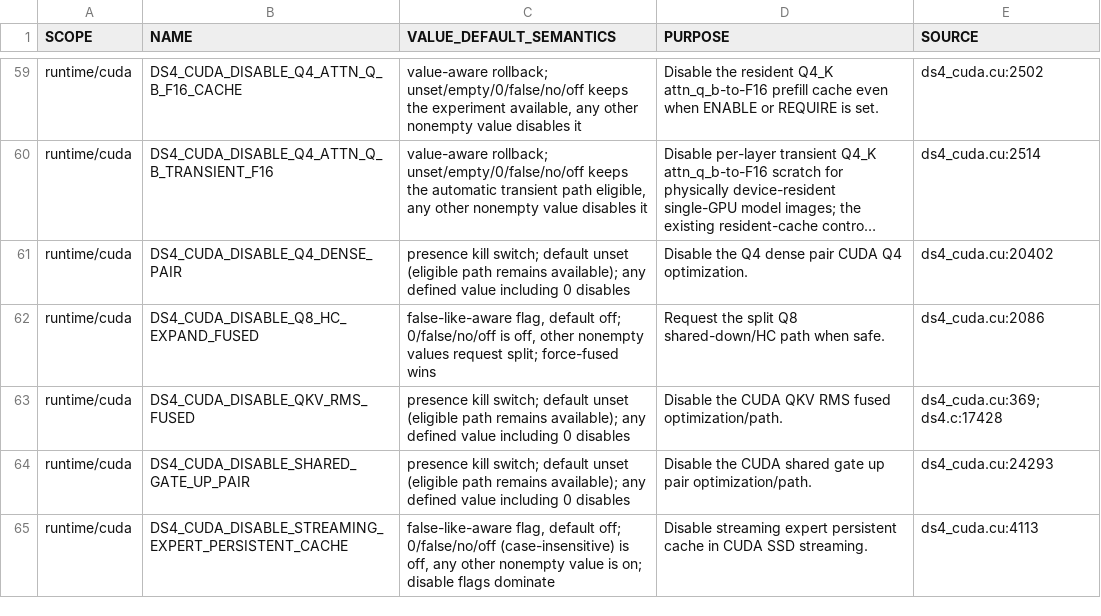
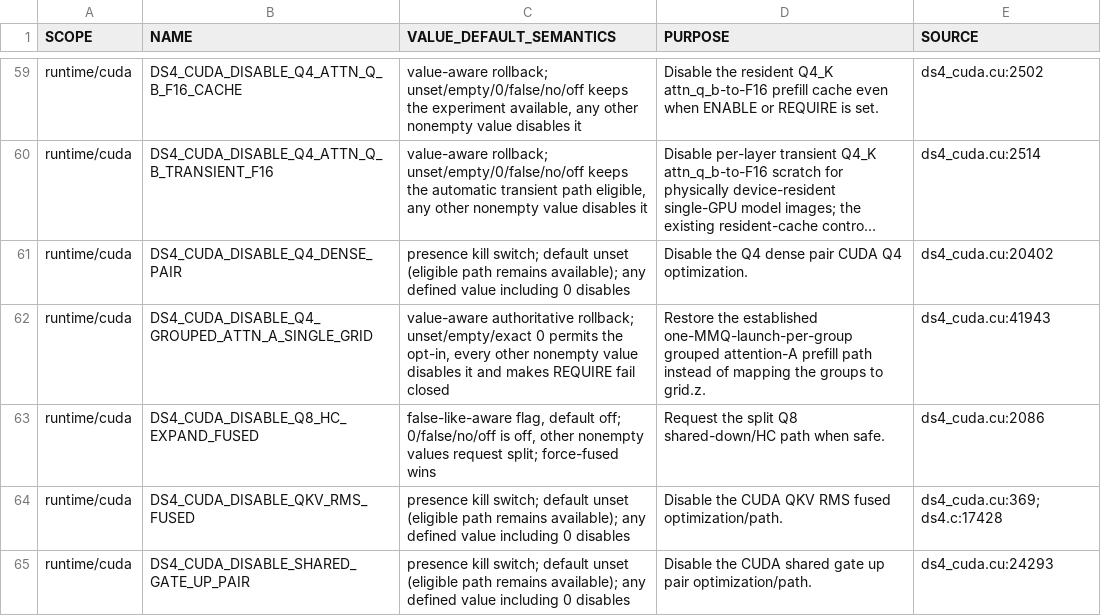
Before and after one commit to GiorgioOppo/ds4, a TSV file: scripts/environment_variables.tsv, drawn as a sheet; only a part is shown, gaps mark what is left out; the shorter side is filled out with more unchanged rows; long unchanged cells end in …; the diff covers the shown part only; the diff names each change by its address in the sheet, - before the commit and + after, or states it on an @@ line.

Commit message:
docs: register q4 prefill kernel controls

```diff
--- a/scripts/environment_variables.tsv
+++ b/scripts/environment_variables.tsv
+row 62: runtime/cuda | DS4_CUDA_DISABLE_Q4_GROUPED_ATTN_A_SINGLE_GRID | value-aware authoritative rollback; unset/empty/exact 0 permits the opt-in, every other nonempty value disables it and makes REQUIRE fail closed | Restore the established one-MMQ-launch-per-group grouped attention-A prefill path instead of mapping the groups to grid.z. | ds4_cuda.cu:41943
```
Also changed, not shown: 8 added rows elsewhere in this file, 1 other file.
